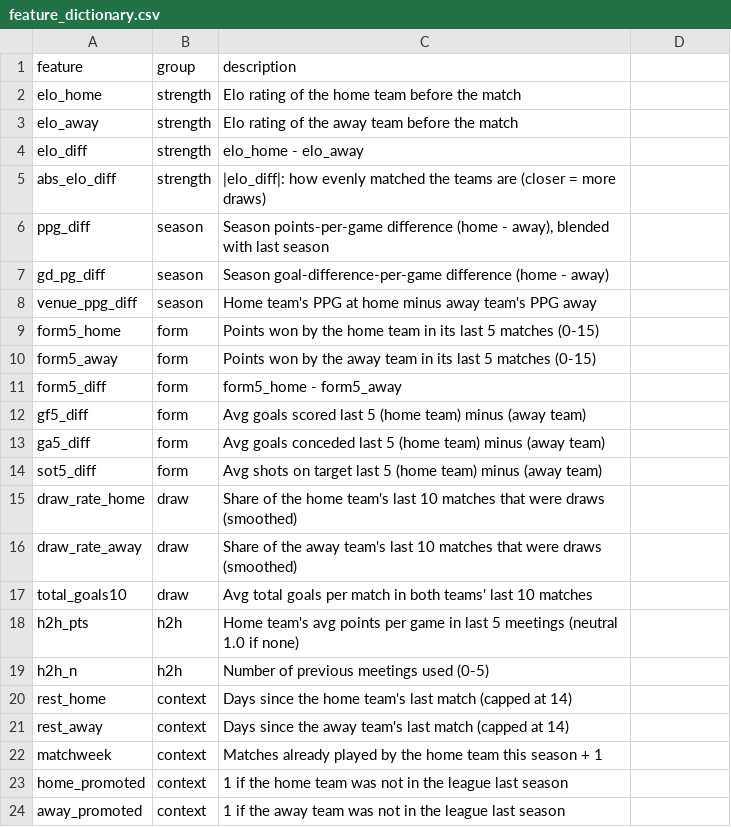
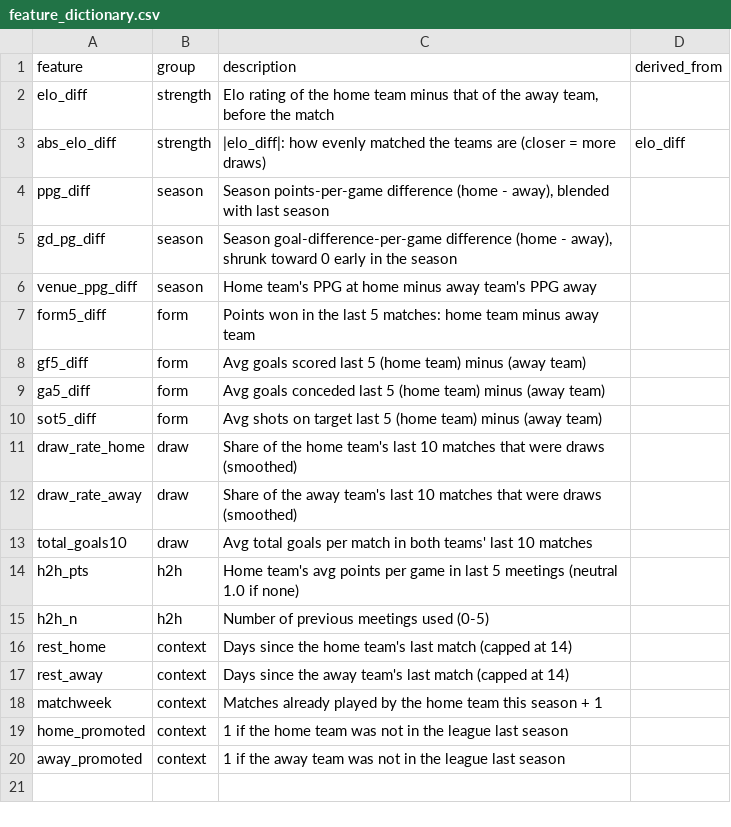
Before and after one commit to Kumar-Snehal/ML-Project-IITBBS-2026, a CSV file: features/feature_dictionary.csv, drawn as a sheet; removed rows and columns are numbered as before the commit, all else as after; the diff names each change by its address in the sheet, - before the commit and + after, or states it on an @@ line.

```diff
--- a/features/feature_dictionary.csv
+++ b/features/feature_dictionary.csv
-D1: (empty)
+D1: derived_from
-row 2: elo_home | strength | Elo rating of the home team before the match
-row 3: elo_away | strength | Elo rating of the away team before the match
-C2 (description): elo_home - elo_away
+C2 (description): Elo rating of the home team minus that of the away team, before the match
-D3 (derived_from): (empty)
+D3 (derived_from): elo_diff
-C5 (description): …(home - away)
+C5 (description): …(home - away), shrunk toward 0 early in the season
-row 9: form5_home | form | Points won by the home team in its last 5 matches (0-15)
-row 10: form5_away | form | Points won by the away team in its last 5 matches (0-15)
-C7 (description): form5_home - form5_away
+C7 (description): Points won in the last 5 matches: home team minus away team
```
Also changed, not shown: reports/feature_class_means.csv, reports/feature_signal.csv, 41 other files.
